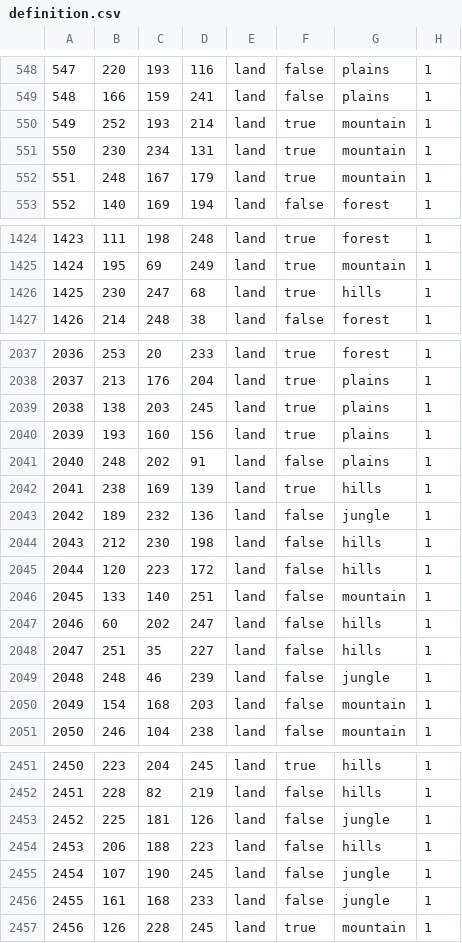
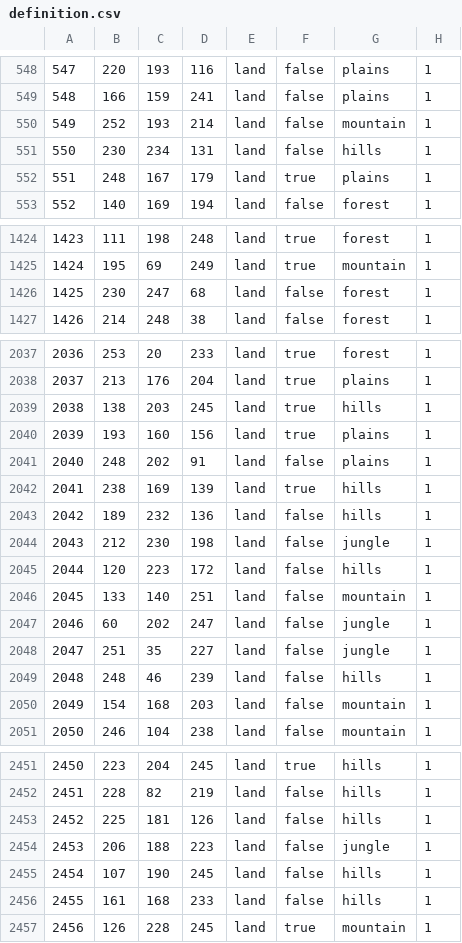
Before and after one commit to generalisofficial/dragonborn-hoi4, a CSV file: map/definition.csv, drawn as a sheet; only a part is shown, gaps mark what is left out; the diff covers the shown part only.

```diff
--- a/map/definition.csv
+++ b/map/definition.csv
@@ -549,5 +549,5 @@
 548;166;159;241;land;false;plains;1
-549;252;193;214;land;true;mountain;1
-550;230;234;131;land;true;mountain;1
-551;248;167;179;land;true;mountain;1
+549;252;193;214;land;false;mountain;1
+550;230;234;131;land;false;hills;1
+551;248;167;179;land;true;plains;1
 552;140;169;194;land;false;forest;1
@@ -1425,3 +1425,3 @@
 1424;195;69;249;land;true;mountain;1
-1425;230;247;68;land;true;hills;1
+1425;230;247;68;land;false;forest;1
 1426;214;248;38;land;false;forest;1
@@ -2038,3 +2038,3 @@
 2037;213;176;204;land;true;plains;1
-2038;138;203;245;land;true;plains;1
+2038;138;203;245;land;true;hills;1
 2039;193;160;156;land;true;plains;1
@@ -2042,9 +2042,9 @@
 2041;238;169;139;land;true;hills;1
-2042;189;232;136;land;false;jungle;1
-2043;212;230;198;land;false;hills;1
+2042;189;232;136;land;false;hills;1
+2043;212;230;198;land;false;jungle;1
 2044;120;223;172;land;false;hills;1
 2045;133;140;251;land;false;mountain;1
-2046;60;202;247;land;false;hills;1
-2047;251;35;227;land;false;hills;1
-2048;248;46;239;land;false;jungle;1
+2046;60;202;247;land;false;jungle;1
+2047;251;35;227;land;false;jungle;1
+2048;248;46;239;land;false;hills;1
 2049;154;168;203;land;false;mountain;1
@@ -2452,6 +2452,6 @@
 2451;228;82;219;land;false;hills;1
-2452;225;181;126;land;false;jungle;1
-2453;206;188;223;land;false;hills;1
-2454;107;190;245;land;false;jungle;1
-2455;161;168;233;land;false;jungle;1
+2452;225;181;126;land;false;hills;1
+2453;206;188;223;land;false;jungle;1
+2454;107;190;245;land;false;hills;1
+2455;161;168;233;land;false;hills;1
 2456;126;228;245;land;true;mountain;1
```
Also changed, not shown: 98 edited cells elsewhere in this file, 18 other files.
